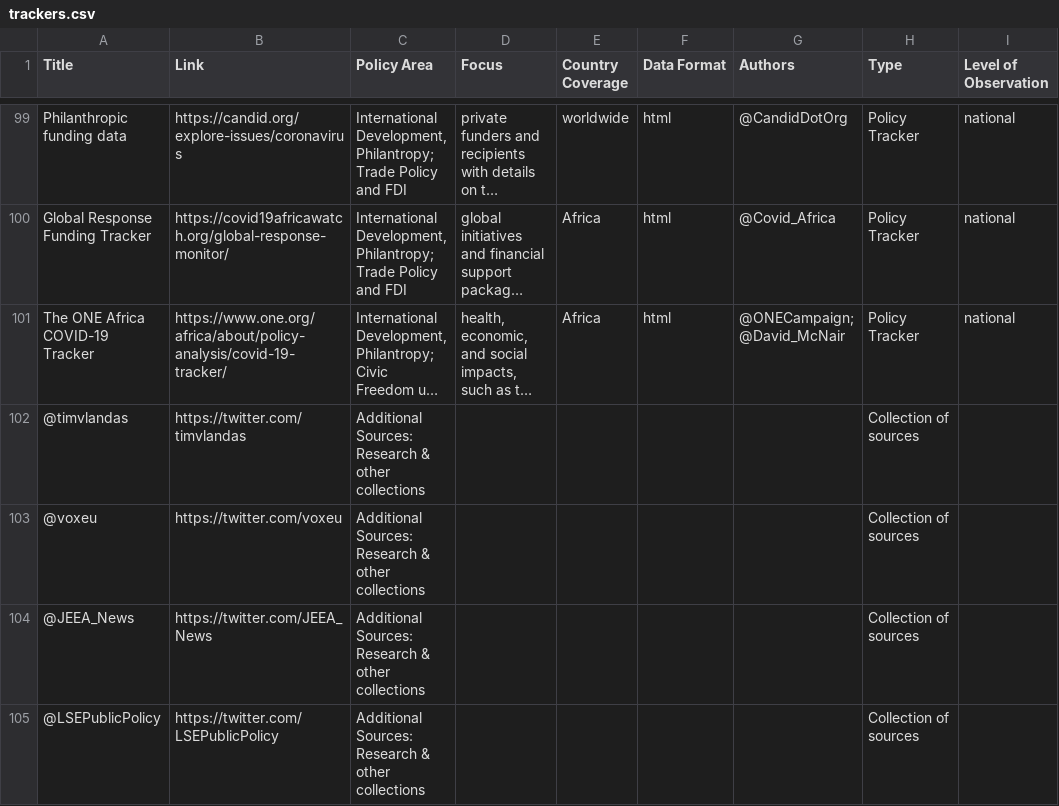
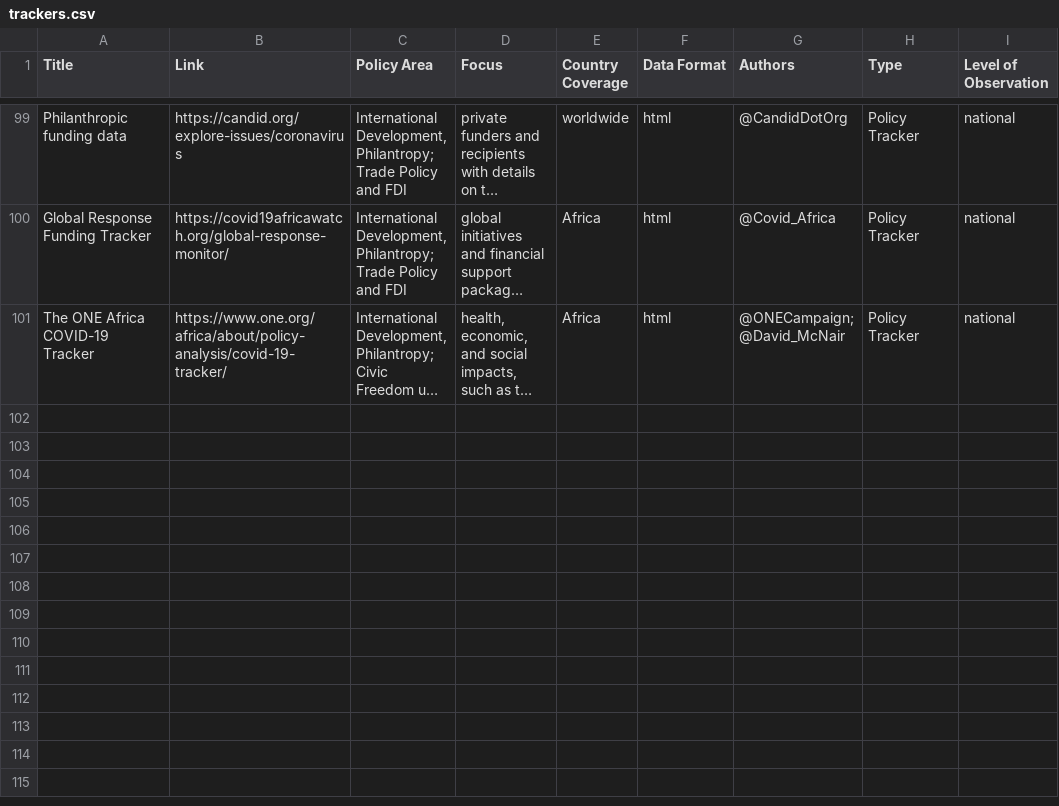
Before and after one commit to lukaslehner/supertracker, a CSV file: _data/trackers.csv, drawn as a sheet; only a part is shown, gaps mark what is left out; long unchanged cells end in …; the diff covers the shown part only; the diff names each change by its address in the sheet, - before the commit and + after, or states it on an @@ line.

Commit message:
fix: split other collections from trackers and add country coverage details

```diff
--- a/_data/trackers.csv
+++ b/_data/trackers.csv
-row 102: @timvlandas | https://twitter.com/timvlandas | Additional Sources: Research & other collections |  |  |  |  | Collection of sources
-row 103: @voxeu | https://twitter.com/voxeu | Additional Sources: Research & other collections |  |  |  |  | Collection of sources
-row 104: @JEEA_News | https://twitter.com/JEEA_News | Additional Sources: Research & other collections |  |  |  |  | Collection of sources
-row 105: @LSEPublicPolicy | https://twitter.com/LSEPublicPolicy | Additional Sources: Research & other collections |  |  |  |  | Collection of sources
```
Also changed, not shown: 4 removed rows and 10 edited cells elsewhere in this file, 1 other file.
